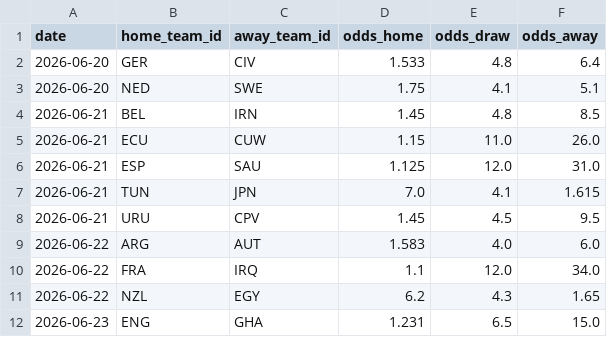
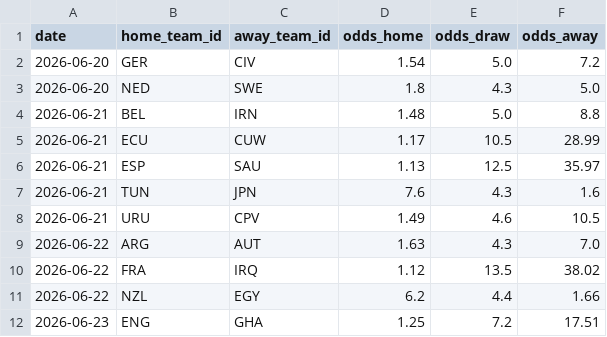
Before and after one commit to camh000/World-cup-predictor, a CSV file: data/odds.csv, drawn as a sheet; only a part is shown; the diff covers the shown part only.

```diff
--- a/data/odds.csv
+++ b/data/odds.csv
@@ -1,12 +1,12 @@
 date,home_team_id,away_team_id,odds_home,odds_draw,odds_away
-2026-06-20,GER,CIV,1.533,4.8,6.4
-2026-06-20,NED,SWE,1.75,4.1,5.1
-2026-06-21,BEL,IRN,1.45,4.8,8.5
-2026-06-21,ECU,CUW,1.15,11.0,26.0
-2026-06-21,ESP,SAU,1.125,12.0,31.0
-2026-06-21,TUN,JPN,7.0,4.1,1.615
-2026-06-21,URU,CPV,1.45,4.5,9.5
-2026-06-22,ARG,AUT,1.583,4.0,6.0
-2026-06-22,FRA,IRQ,1.1,12.0,34.0
-2026-06-22,NZL,EGY,6.2,4.3,1.65
-2026-06-23,ENG,GHA,1.231,6.5,15.0
+2026-06-20,GER,CIV,1.54,5.0,7.2
+2026-06-20,NED,SWE,1.8,4.3,5.0
+2026-06-21,BEL,IRN,1.48,5.0,8.8
+2026-06-21,ECU,CUW,1.17,10.5,28.99
+2026-06-21,ESP,SAU,1.13,12.5,35.97
+2026-06-21,TUN,JPN,7.6,4.3,1.6
+2026-06-21,URU,CPV,1.49,4.6,10.5
+2026-06-22,ARG,AUT,1.63,4.3,7.0
+2026-06-22,FRA,IRQ,1.12,13.5,38.02
+2026-06-22,NZL,EGY,6.2,4.4,1.66
+2026-06-23,ENG,GHA,1.25,7.2,17.51
```
Also changed, not shown: 4 added rows, 1 removed row and 68 edited cells elsewhere in this file, 2 other files.
